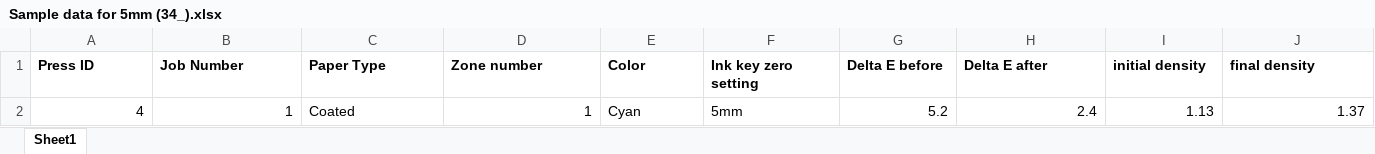
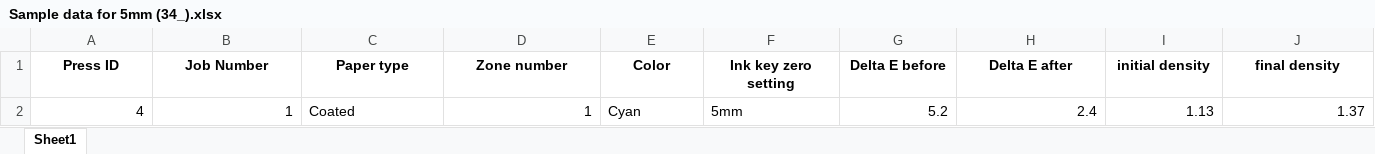
Before and after one commit to Neevs1/printing-internship, an Excel workbook: Sample data for 5mm (34_).xlsx, sheet Sheet1, drawn as a sheet; only a part is shown; values as stored, in another font and other column widths than the file's, no borders; the diff covers the shown part only; the diff names each change by its address in the sheet, - before the commit and + after, or states it on an @@ line.

```diff
--- a/Sample data for 5mm (34_).xlsx (sheet Sheet1)
+++ b/Sample data for 5mm (34_).xlsx (sheet Sheet1)
-A1:J1 alignment: left
+A1:J1 alignment: center
-C1: Paper Type
+C1: Paper type
```
Also changed, not shown: cell formats elsewhere in this sheet, 2 other files.
